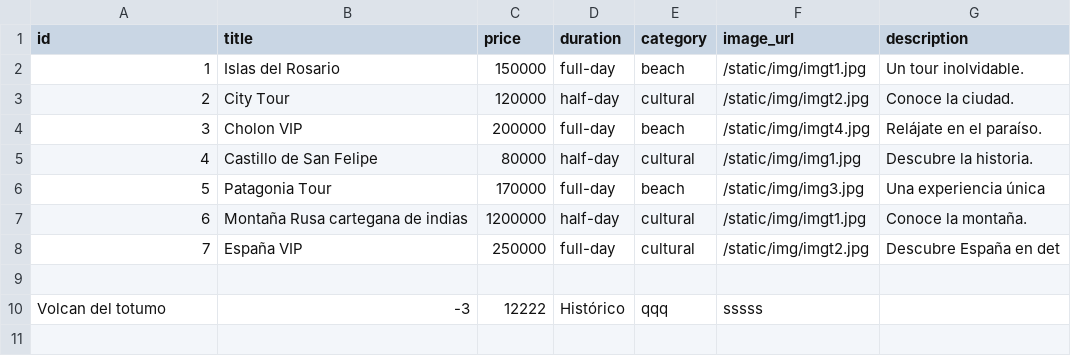
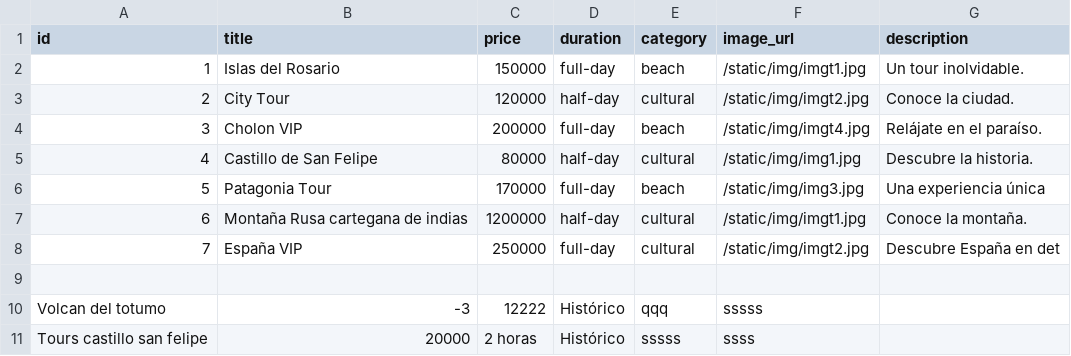
Before and after one commit to JRED22/DREAMY-ESCAPES-CARTAGENA, a CSV file: data/tours.csv, drawn as a sheet.

Commit message:
tours

```diff
--- a/data/tours.csv
+++ b/data/tours.csv
@@ -10 +10,2 @@ id,title,price,duration,category,image_url,description
 Volcan del totumo,-3,12222,Histórico,qqq,sssss
+Tours castillo san felipe,20000,2 horas,Histórico,sssss,ssss
```
